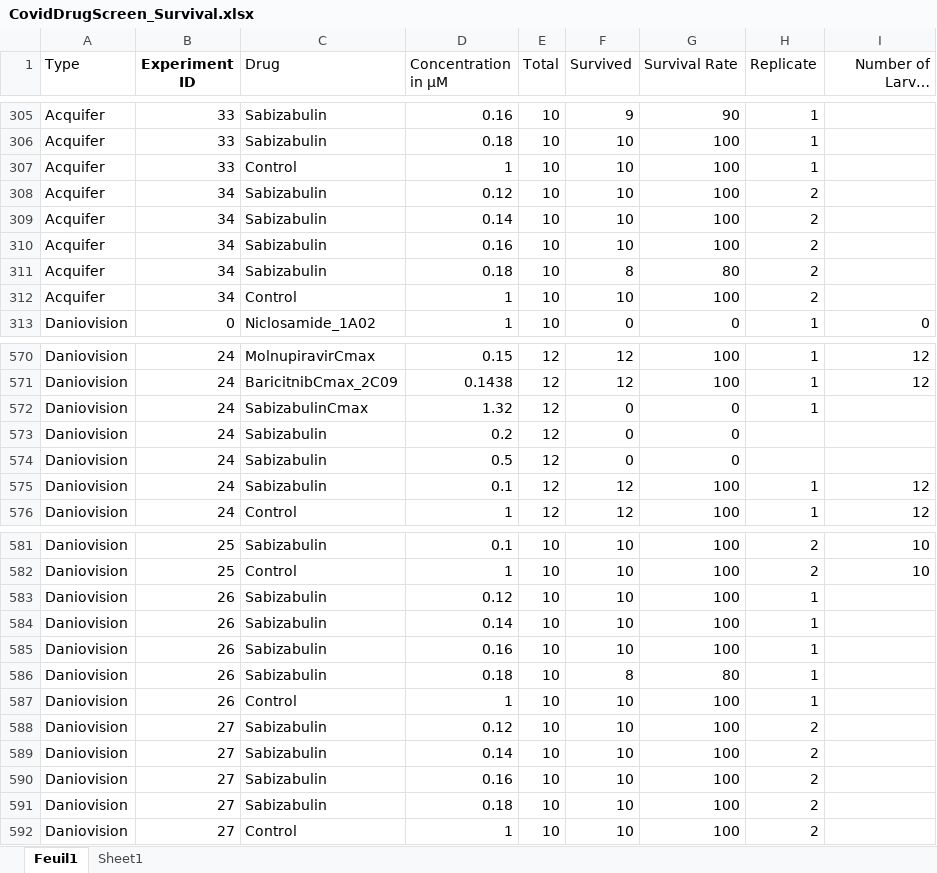
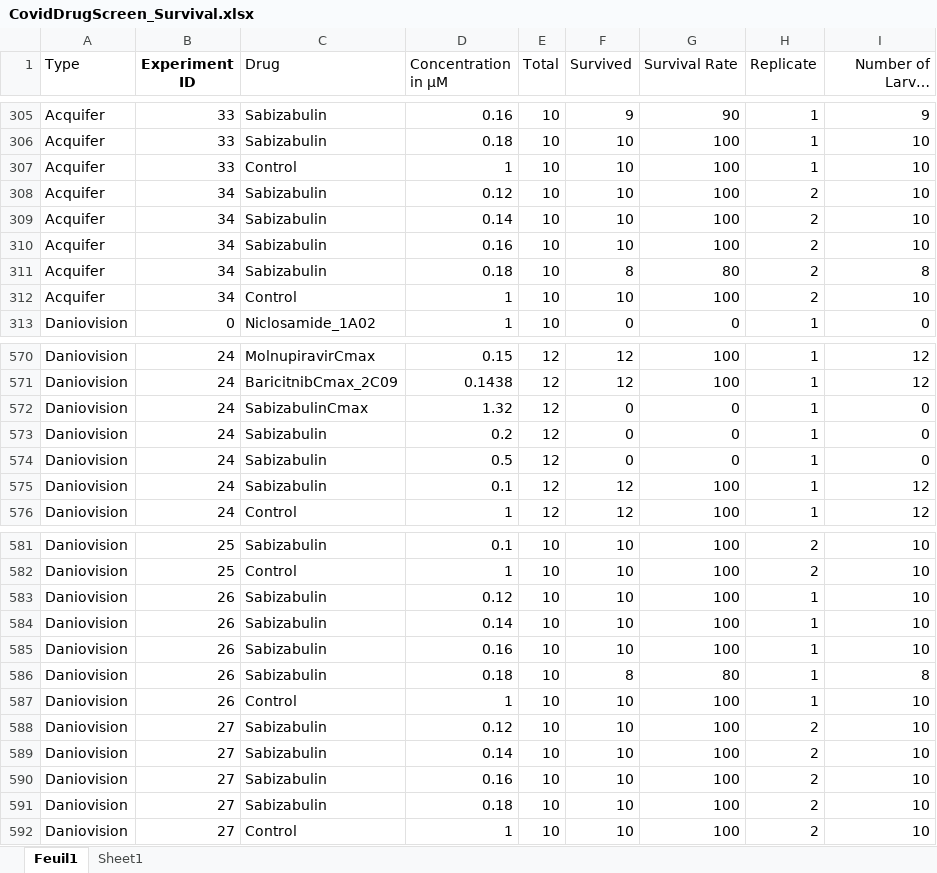
Before and after one commit to MercaderLabAnatomy/CoVasc_DataApp, an Excel workbook: Data/CovidDrugScreen_Survival.xlsx, sheet Feuil1, drawn as a sheet; only a part is shown, gaps mark what is left out; long unchanged cells end in …; values as stored, in another font and other column widths than the file's, no borders; conditional formats not drawn; the diff covers the shown part only; the diff names each change by its address in the sheet, - before the commit and + after, or states it on an @@ line.

```diff
--- a/Data/CovidDrugScreen_Survival.xlsx (sheet Feuil1)
+++ b/Data/CovidDrugScreen_Survival.xlsx (sheet Feuil1)
-I305 (Number of Larvae imaged): (empty)
+I305 (Number of Larvae imaged): 9
-I306:I310 (Number of Larvae imaged): (empty)
+I306:I310 (Number of Larvae imaged): 10
-I311 (Number of Larvae imaged): (empty)
+I311 (Number of Larvae imaged): 8
-I312 (Number of Larvae imaged): (empty)
+I312 (Number of Larvae imaged): 10
-I572:I574 (Number of Larvae imaged): (empty)
+I572:I574 (Number of Larvae imaged): 0
-H573:H574 (Replicate): (empty)
+H573:H574 (Replicate): 1
-I583:I585 (Number of Larvae imaged): (empty)
+I583:I585 (Number of Larvae imaged): 10
-I586 (Number of Larvae imaged): (empty)
+I586 (Number of Larvae imaged): 8
-I587:I592 (Number of Larvae imaged): (empty)
+I587:I592 (Number of Larvae imaged): 10
```
Also changed, not shown: 29 edited cells elsewhere in this sheet, 1 other file.
